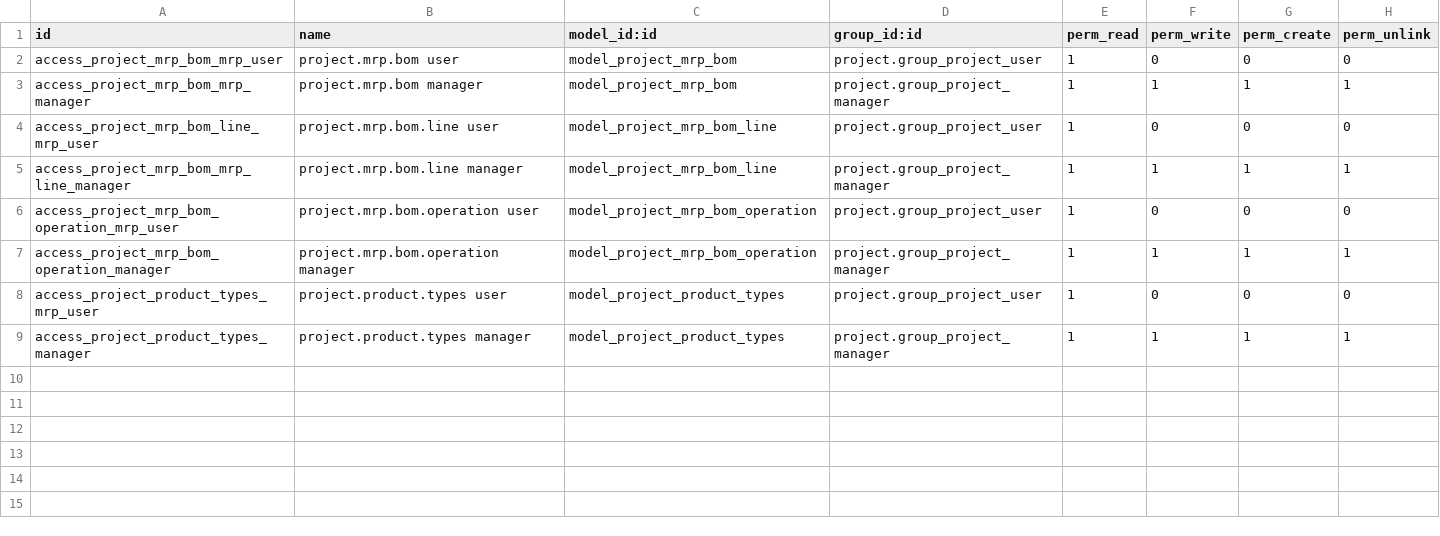
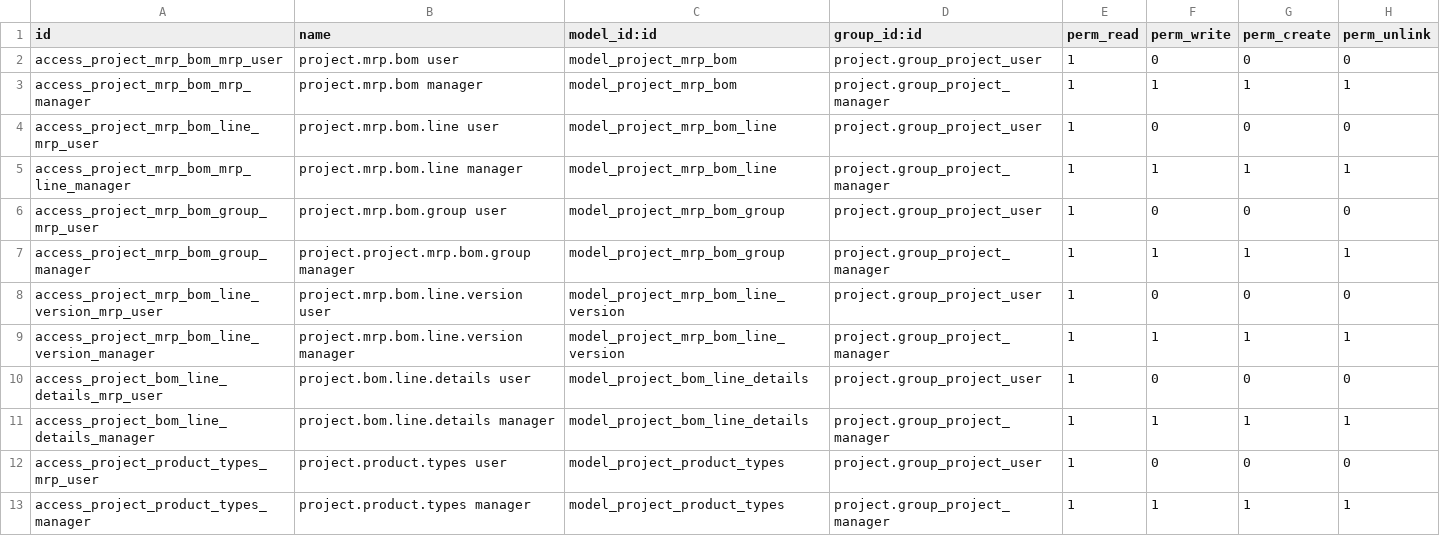
Before and after one commit to rosenvladimirov/project_bom, a CSV file: project_bom/security/ir.model.access.csv, drawn as a sheet.

Commit message:
Remove unused fields and operations from project BOM.
Removed redundant and unused fields and methods from `project_mrp_bom_group.py`, updated XML views with corrected names and sequences, and added missing menu items for better navigation. Security access has been adjusted to reflect these changes.

```diff
--- a/project_bom/security/ir.model.access.csv
+++ b/project_bom/security/ir.model.access.csv
@@ -5,4 +5,8 @@ access_project_mrp_bom_line_mrp_user,project.mrp.bom.line user,model_project_mrp
 access_project_mrp_bom_mrp_line_manager,project.mrp.bom.line manager,model_project_mrp_bom_line,project.group_project_manager,1,1,1,1
-access_project_mrp_bom_operation_mrp_user,project.mrp.bom.operation user,model_project_mrp_bom_operation,project.group_project_user,1,0,0,0
-access_project_mrp_bom_operation_manager,project.mrp.bom.operation manager,model_project_mrp_bom_operation,project.group_project_manager,1,1,1,1
+access_project_mrp_bom_group_mrp_user,project.mrp.bom.group user,model_project_mrp_bom_group,project.group_project_user,1,0,0,0
+access_project_mrp_bom_group_manager,project.project.mrp.bom.group manager,model_project_mrp_bom_group,project.group_project_manager,1,1,1,1
+access_project_mrp_bom_line_version_mrp_user,project.mrp.bom.line.version user,model_project_mrp_bom_line_version,project.group_project_user,1,0,0,0
+access_project_mrp_bom_line_version_manager,project.mrp.bom.line.version manager,model_project_mrp_bom_line_version,project.group_project_manager,1,1,1,1
+access_project_bom_line_details_mrp_user,project.bom.line.details user,model_project_bom_line_details,project.group_project_user,1,0,0,0
+access_project_bom_line_details_manager,project.bom.line.details manager,model_project_bom_line_details,project.group_project_manager,1,1,1,1
 access_project_product_types_mrp_user,project.product.types user,model_project_product_types,project.group_project_user,1,0,0,0
```
Also changed, not shown: 7 other files.
